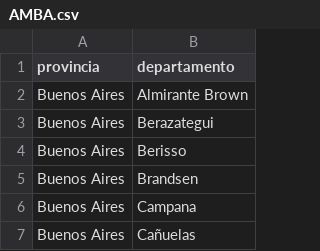
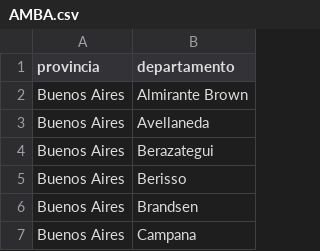
Before and after one commit to GIBD/covid, a CSV file: data/poblaciones/AMBA.csv, drawn as a sheet; only a part is shown; the shorter side is filled out with more unchanged rows.

```diff
--- a/data/poblaciones/AMBA.csv
+++ b/data/poblaciones/AMBA.csv
@@ -2,2 +2,3 @@ provincia;departamento
 Buenos Aires;Almirante Brown
+Buenos Aires;Avellaneda
 Buenos Aires;Berazategui
```
Also changed, not shown: data/argentina_gral.csv, 6 other files.
